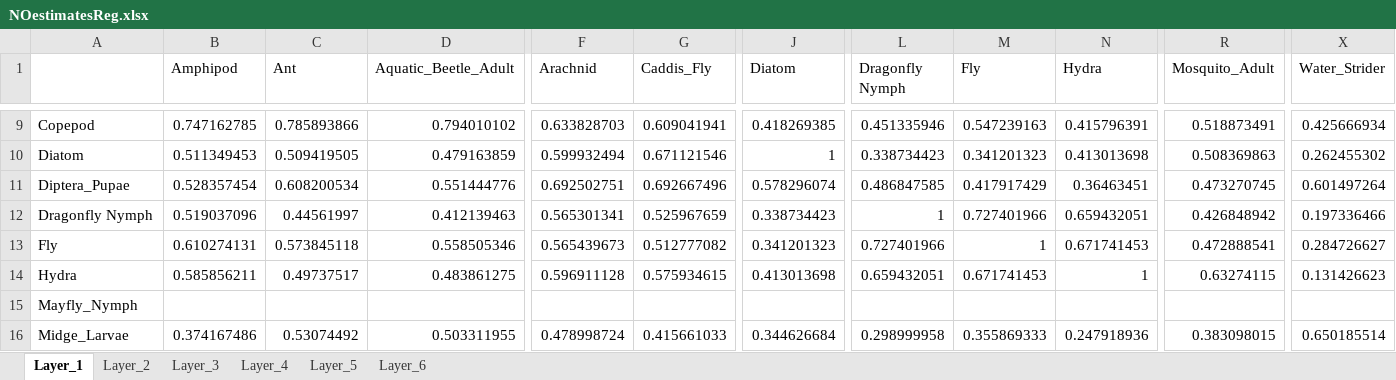
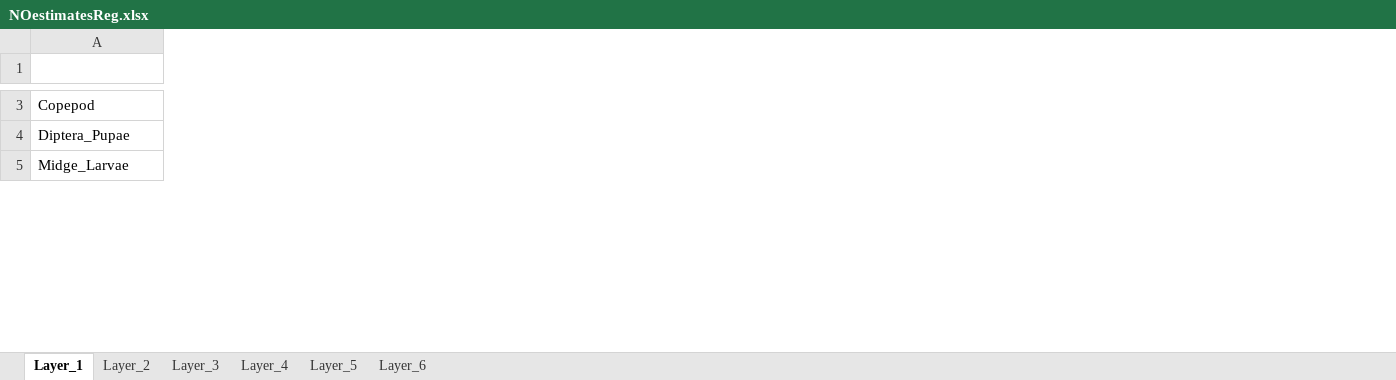
Before and after one commit to IsopodFan/Fall2025PoolsAnalysis, an Excel workbook: NOestimatesReg.xlsx, sheet Layer_1, drawn as a sheet; only a part is shown, gaps mark what is left out; values as stored, in another font and other column widths than the file's, no borders; rows hold the shown columns only; the diff covers the shown part only; the diff names each change by its address in the sheet, - before the commit and + after, or states it on an @@ line.

```diff
--- a/NOestimatesReg.xlsx (sheet Layer_1)
+++ b/NOestimatesReg.xlsx (sheet Layer_1)
-column B (Amphipod), row 9: 0.747162785; row 11: 0.528357454; row 16: 0.374167486
-column C (Ant), row 9: 0.785893866; row 11: 0.608200534; row 16: 0.53074492
-column D (Aquatic_Beetle_Adult), row 9: 0.794010102; row 11: 0.551444776; row 16: 0.503311955
-column F (Arachnid), row 9: 0.633828703; row 11: 0.692502751; row 16: 0.478998724
-column G (Caddis_Fly), row 9: 0.609041941; row 11: 0.692667496; row 16: 0.415661033
-column J (Diatom), row 9: 0.418269385; row 11: 0.578296074; row 16: 0.344626684
-column L (Dragonfly Nymph), row 9: 0.451335946; row 11: 0.486847585; row 16: 0.298999958
-column M (Fly), row 9: 0.547239163; row 11: 0.417917429; row 16: 0.355869333
-column N (Hydra), row 9: 0.415796391; row 11: 0.36463451; row 16: 0.247918936
-column R (Mosquito_Adult), row 9: 0.518873491; row 11: 0.473270745; row 16: 0.383098015
-column X (Water_Strider), row 9: 0.425666934; row 11: 0.601497264; row 16: 0.650185514
-row 10: Diatom | 0.511349453 | 0.509419505 | 0.479163859 | 0.599932494 | 0.671121546 | 1 | 0.338734423 | 0.341201323 | 0.413013698 | 0.508369863 | 0.262455302
-row 12: Dragonfly Nymph | 0.519037096 | 0.44561997 | 0.412139463 | 0.565301341 | 0.525967659 | 0.338734423 | 1 | 0.727401966 | 0.659432051 | 0.426848942 | 0.197336466
-row 13: Fly | 0.610274131 | 0.573845118 | 0.558505346 | 0.565439673 | 0.512777082 | 0.341201323 | 0.727401966 | 1 | 0.671741453 | 0.472888541 | 0.284726627
-row 14: Hydra | 0.585856211 | 0.49737517 | 0.483861275 | 0.596911128 | 0.575934615 | 0.413013698 | 0.659432051 | 0.671741453 | 1 | 0.63274115 | 0.131426623
-row 15: Mayfly_Nymph
```
Also changed, not shown: 9 removed rows, 3 removed columns and 72 edited cells elsewhere in this sheet, sheet Layer_2, sheet Layer_6, sheet Layer_4, sheet Layer_5, sheet Layer_3, EstsAndpValues02.xlsx, EstsAndpValuesReg.xlsx, 4 other files.
